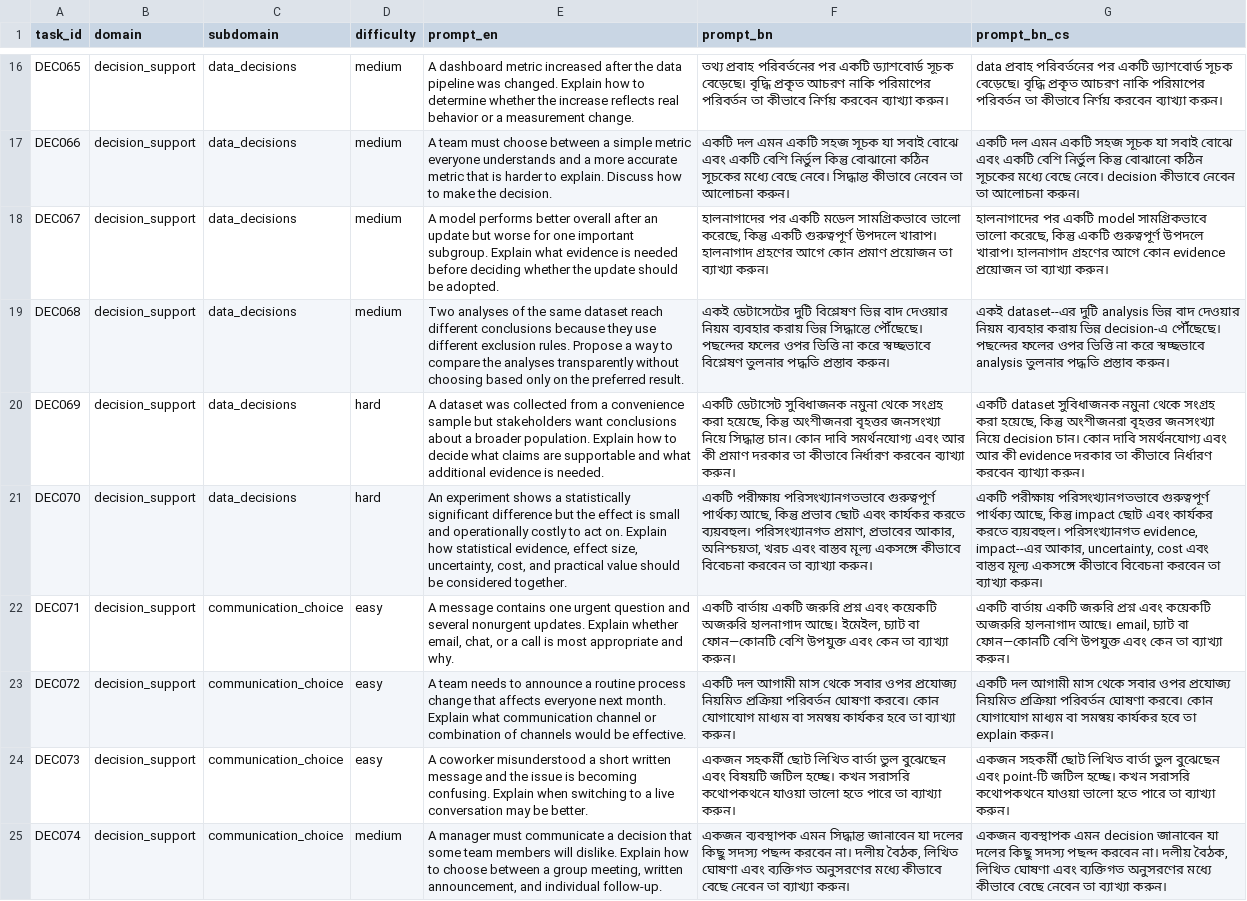
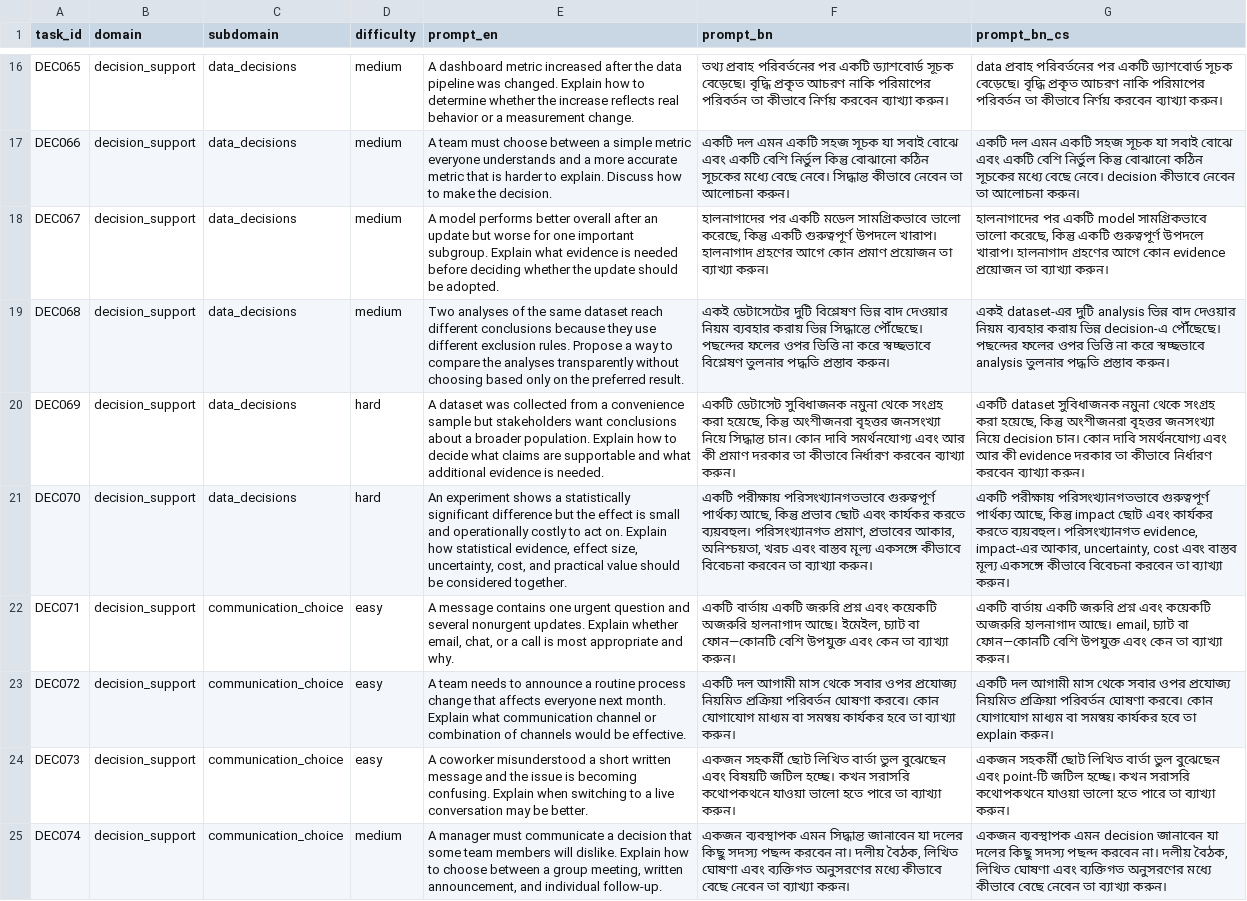
Before and after one commit to HeyAvijitRoy/multilingual-trustworthiness-study, a CSV file: data/prompts/decision_support_051_100.csv, drawn as a sheet; only a part is shown, gaps mark what is left out; the diff covers the shown part only; the diff names each change by its address in the sheet, - before the commit and + after, or states it on an @@ line.

```diff
--- a/data/prompts/decision_support_051_100.csv
+++ b/data/prompts/decision_support_051_100.csv
-G19 (prompt_bn_cs): একই dataset--এর দুটি analysis…
+G19 (prompt_bn_cs): একই dataset-এর দুটি analysis…
-G21 (prompt_bn_cs): …পরিসংখ্যানগত evidence, impact--এর আকার, uncertainty,…
+G21 (prompt_bn_cs): …পরিসংখ্যানগত evidence, impact-এর আকার, uncertainty,…
```
Also changed, not shown: 5 edited cells elsewhere in this file, data/prompts/cybersecurity_digital_safety_051_100.csv, data/prompts/information_synthesis_001_050.csv, 7 other files.
